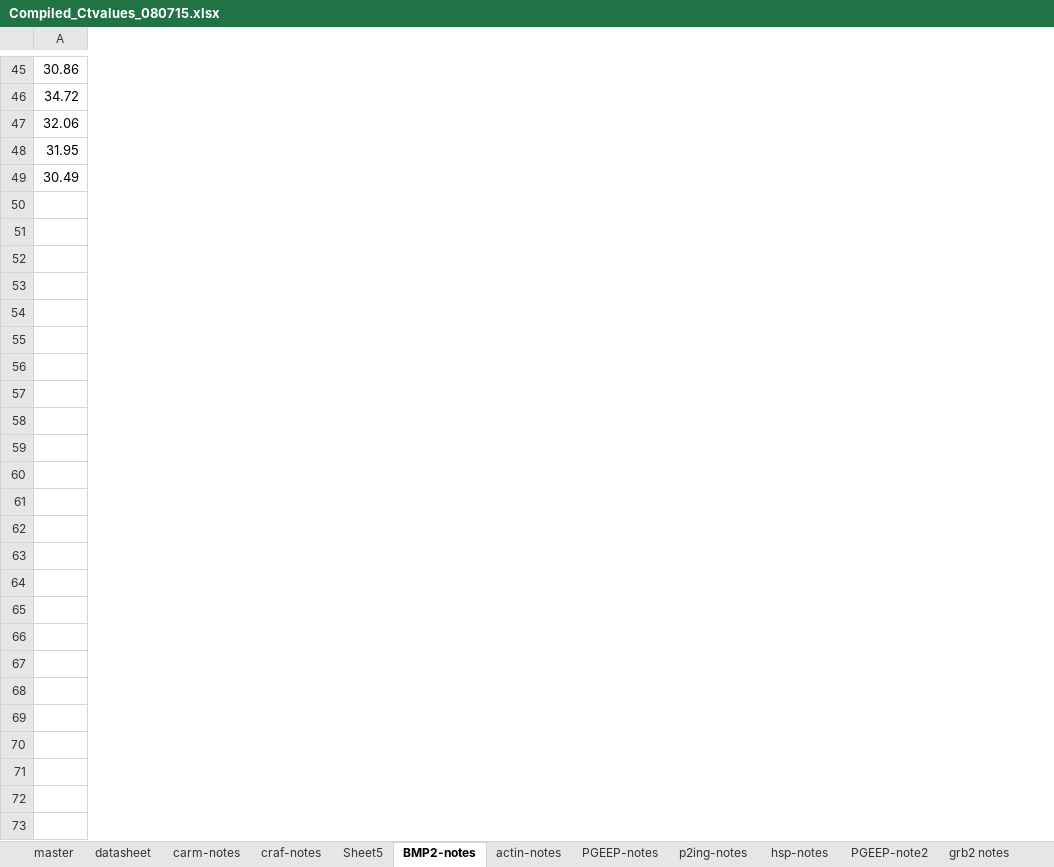
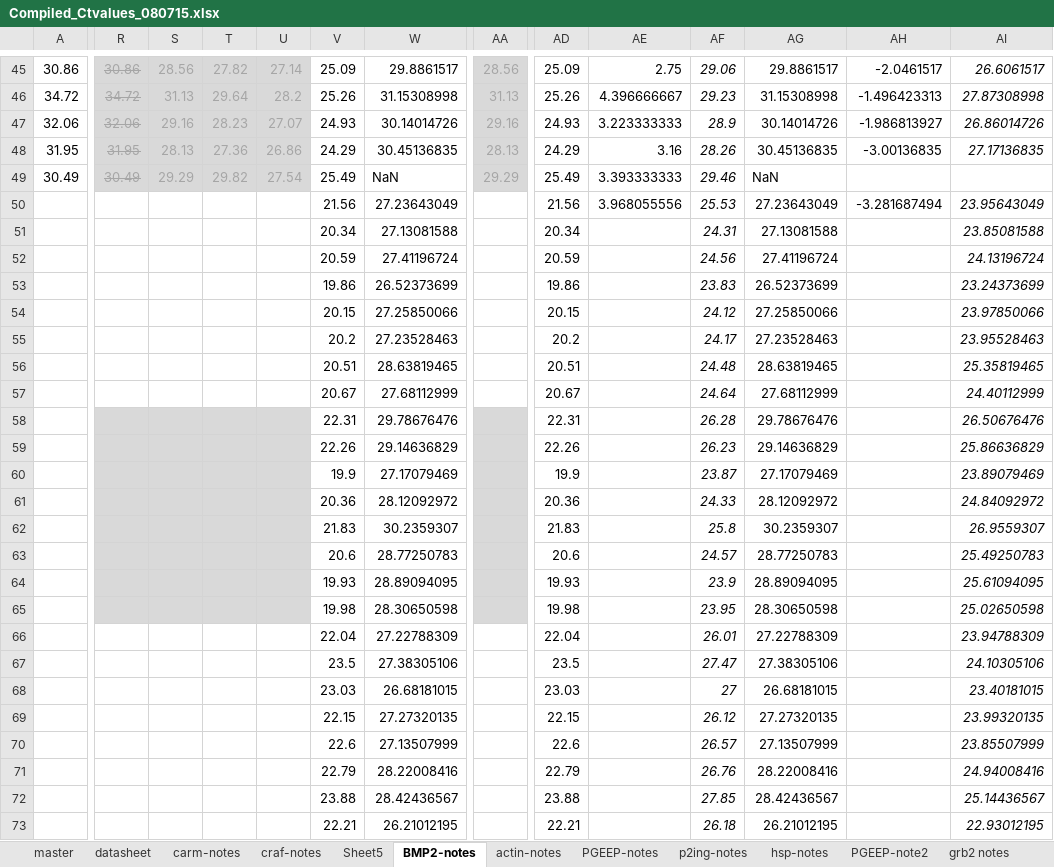
Before and after one commit to jheare/Resilience-Project, an Excel workbook: qPCR data/Compiled_Ctvalues_080715.xlsx, sheet BMP2-notes, drawn as a sheet; only a part is shown, gaps mark what is left out; values as stored, in another font and other column widths than the file's, no borders; charts and pictures not drawn; rows hold the shown columns only; the diff covers the shown part only; the diff names each change by its address in the sheet, - before the commit and + after, or states it on an @@ line.

```diff
--- a/qPCR data/Compiled_Ctvalues_080715.xlsx (sheet BMP2-notes)
+++ b/qPCR data/Compiled_Ctvalues_080715.xlsx (sheet BMP2-notes)
+column R, rows 45-49: 30.86 | 34.72 | 32.06 | 31.95 | 30.49
+column S, rows 45-49: 28.56 | 31.13 | 29.16 | 28.13 | 29.29
+column T, rows 45-49: 27.82 | 29.64 | 28.23 | 27.36 | 29.82
+column U, rows 45-49: 27.14 | 28.2 | 27.07 | 26.86 | 27.54
+column V, rows 45-49: 25.09 | 25.26 | 24.93 | 24.29 | 25.49
+column W, rows 45-49: 29.8861517 | 31.15308998 | 30.14014726 | 30.45136835 | NaN
+column AA, rows 45-49: 28.56 | 31.13 | 29.16 | 28.13 | 29.29
+column AD, rows 45-49: 25.09 | 25.26 | 24.93 | 24.29 | 25.49
+column AE, rows 45-49: 2.75 | 4.396666667 | 3.223333333 | 3.16 | 3.393333333
+column AF, rows 45-49: 29.06 | 29.23 | 28.9 | 28.26 | 29.46
+column AG, rows 45-49: 29.8861517 | 31.15308998 | 30.14014726 | 30.45136835 | NaN
+column AH, rows 45-48: -2.0461517 | -1.496423313 | -1.986813927 | -3.00136835
+column AI, rows 45-48: 26.6061517 | 27.87308998 | 26.86014726 | 27.17136835
+row 50:  |  |  |  |  | 21.56 | 27.23643049 |  | 21.56 | 3.968055556 | 25.53 | 27.23643049 | -3.281687494 | 23.95643049
+row 51:  |  |  |  |  | 20.34 | 27.13081588 |  | 20.34 |  | 24.31 | 27.13081588 |  | 23.85081588
+row 52:  |  |  |  |  | 20.59 | 27.41196724 |  | 20.59 |  | 24.56 | 27.41196724 |  | 24.13196724
+row 53:  |  |  |  |  | 19.86 | 26.52373699 |  | 19.86 |  | 23.83 | 26.52373699 |  | 23.24373699
+row 54:  |  |  |  |  | 20.15 | 27.25850066 |  | 20.15 |  | 24.12 | 27.25850066 |  | 23.97850066
+row 55:  |  |  |  |  | 20.2 | 27.23528463 |  | 20.2 |  | 24.17 | 27.23528463 |  | 23.95528463
+row 56:  |  |  |  |  | 20.51 | 28.63819465 |  | 20.51 |  | 24.48 | 28.63819465 |  | 25.35819465
+row 57:  |  |  |  |  | 20.67 | 27.68112999 |  | 20.67 |  | 24.64 | 27.68112999 |  | 24.40112999
+row 58:  |  |  |  |  | 22.31 | 29.78676476 |  | 22.31 |  | 26.28 | 29.78676476 |  | 26.50676476
+row 59:  |  |  |  |  | 22.26 | 29.14636829 |  | 22.26 |  | 26.23 | 29.14636829 |  | 25.86636829
+row 60:  |  |  |  |  | 19.9 | 27.17079469 |  | 19.9 |  | 23.87 | 27.17079469 |  | 23.89079469
+row 61:  |  |  |  |  | 20.36 | 28.12092972 |  | 20.36 |  | 24.33 | 28.12092972 |  | 24.84092972
+row 62:  |  |  |  |  | 21.83 | 30.2359307 |  | 21.83 |  | 25.8 | 30.2359307 |  | 26.9559307
+row 63:  |  |  |  |  | 20.6 | 28.77250783 |  | 20.6 |  | 24.57 | 28.77250783 |  | 25.49250783
+row 64:  |  |  |  |  | 19.93 | 28.89094095 |  | 19.93 |  | 23.9 | 28.89094095 |  | 25.61094095
+row 65:  |  |  |  |  | 19.98 | 28.30650598 |  | 19.98 |  | 23.95 | 28.30650598 |  | 25.02650598
+row 66:  |  |  |  |  | 22.04 | 27.22788309 |  | 22.04 |  | 26.01 | 27.22788309 |  | 23.94788309
+row 67:  |  |  |  |  | 23.5 | 27.38305106 |  | 23.5 |  | 27.47 | 27.38305106 |  | 24.10305106
+row 68:  |  |  |  |  | 23.03 | 26.68181015 |  | 23.03 |  | 27 | 26.68181015 |  | 23.40181015
+row 69:  |  |  |  |  | 22.15 | 27.27320135 |  | 22.15 |  | 26.12 | 27.27320135 |  | 23.99320135
+row 70:  |  |  |  |  | 22.6 | 27.13507999 |  | 22.6 |  | 26.57 | 27.13507999 |  | 23.85507999
+row 71:  |  |  |  |  | 22.79 | 28.22008416 |  | 22.79 |  | 26.76 | 28.22008416 |  | 24.94008416
+row 72:  |  |  |  |  | 23.88 | 28.42436567 |  | 23.88 |  | 27.85 | 28.42436567 |  | 25.14436567
+row 73:  |  |  |  |  | 22.21 | 26.21012195 |  | 22.21 |  | 26.18 | 26.21012195 |  | 22.93012195
```
Also changed, not shown: 18 added columns elsewhere in this sheet, sheet datasheet, other sheet tabs, hidden cells, charts or pictures.
